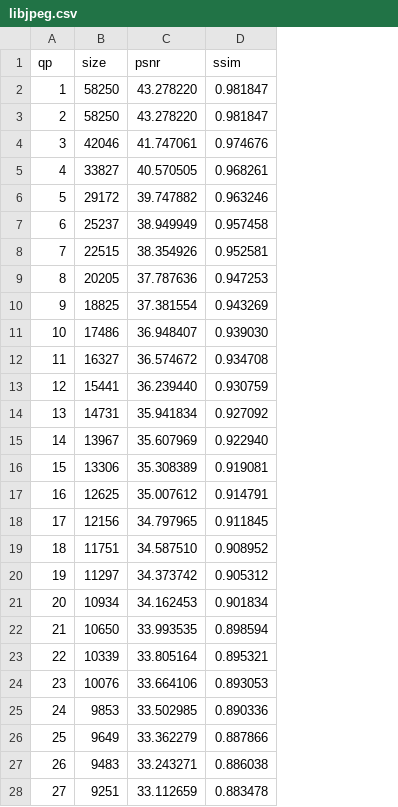
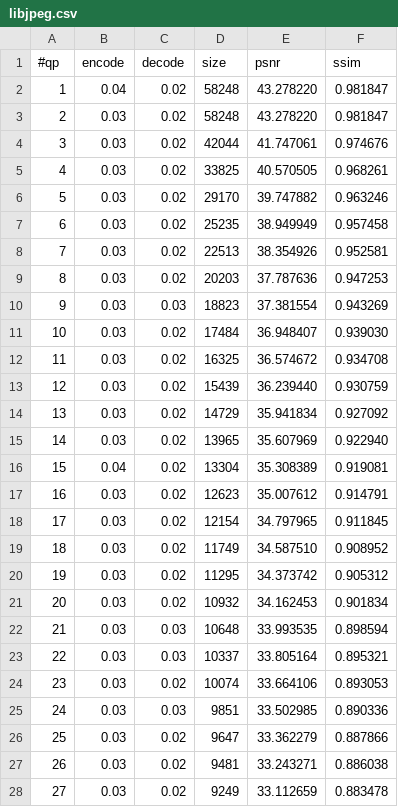
Before and after one commit to chemag/jpic, a CSV file: libjpeg.csv, drawn as a sheet; only a part is shown; addresses are those after the commit; the diff covers the shown part only; the diff names each change by its address in the sheet, - before the commit and + after, or states it on an @@ line.

```diff
--- a/libjpeg.csv
+++ b/libjpeg.csv
+column B (encode), rows 2-28: 0.04 | 0.03 | 0.03 | 0.03 | 0.03 | 0.03 | 0.03 | 0.03 | 0.03 | 0.03 | 0.03 | 0.03 | 0.03 | 0.03 | 0.04 | 0.03 | 0.03 | 0.03 | 0.03 | 0.03 | 0.03 | 0.03 | 0.03 | 0.03 | 0.03 | 0.03 | 0.03
+column C (decode), rows 2-28: 0.02 | 0.02 | 0.02 | 0.02 | 0.02 | 0.02 | 0.02 | 0.02 | 0.03 | 0.02 | 0.02 | 0.02 | 0.02 | 0.02 | 0.02 | 0.02 | 0.02 | 0.02 | 0.02 | 0.02 | 0.03 | 0.03 | 0.02 | 0.03 | 0.02 | 0.02 | 0.02
-A1: qp
+A1: #qp
-D2:D3 (size): 58250
+D2:D3 (size): 58248
-D4 (size): 42046
+D4 (size): 42044
-D5 (size): 33827
+D5 (size): 33825
-D6 (size): 29172
+D6 (size): 29170
-D7 (size): 25237
+D7 (size): 25235
-D8 (size): 22515
+D8 (size): 22513
-D9 (size): 20205
+D9 (size): 20203
-D10 (size): 18825
+D10 (size): 18823
-D11 (size): 17486
+D11 (size): 17484
-D12 (size): 16327
+D12 (size): 16325
-D13 (size): 15441
+D13 (size): 15439
-D14 (size): 14731
+D14 (size): 14729
-D15 (size): 13967
+D15 (size): 13965
-D16 (size): 13306
+D16 (size): 13304
-D17 (size): 12625
+D17 (size): 12623
-D18 (size): 12156
+D18 (size): 12154
-D19 (size): 11751
+D19 (size): 11749
-D20 (size): 11297
+D20 (size): 11295
-D21 (size): 10934
+D21 (size): 10932
-D22 (size): 10650
+D22 (size): 10648
-D23 (size): 10339
+D23 (size): 10337
-D24 (size): 10076
+D24 (size): 10074
-D25 (size): 9853
+D25 (size): 9851
-D26 (size): 9649
+D26 (size): 9647
-D27 (size): 9483
+D27 (size): 9481
-D28 (size): 9251
+D28 (size): 9249
```
Also changed, not shown: 4 edited cells elsewhere in this file, 4 other files.
